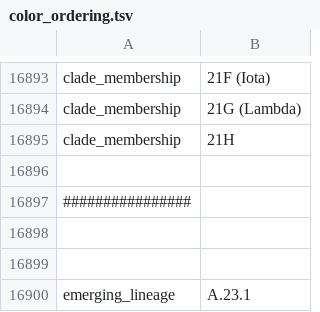
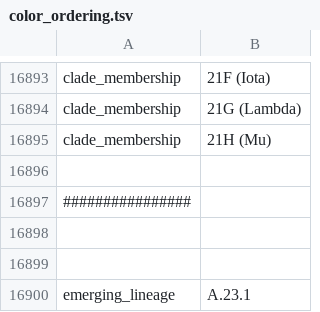
Before and after one commit to neherlab/ncov-simple, a TSV file: defaults/color_ordering.tsv, drawn as a sheet; only a part is shown, gaps mark what is left out.

Commit message:
chore: update color_ordering.tsv 21H -> 21H (Mu)

```diff
--- a/defaults/color_ordering.tsv
+++ b/defaults/color_ordering.tsv
@@ -16894,3 +16894,3 @@ clade_membership	21F (Iota)
 clade_membership	21G (Lambda)
-clade_membership	21H
+clade_membership	21H (Mu)
 
```
